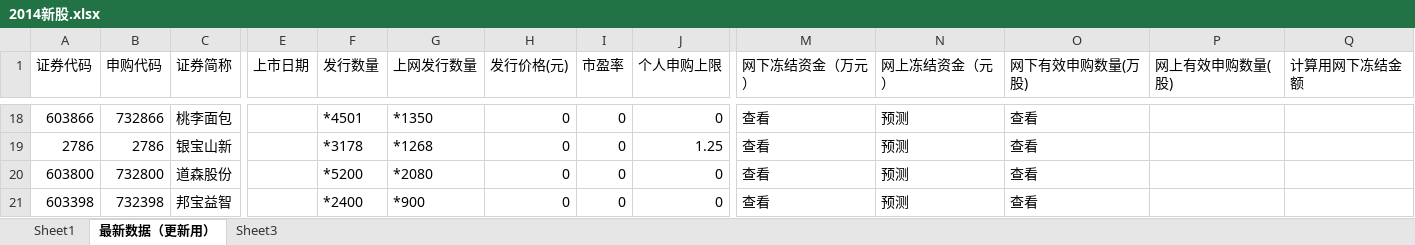
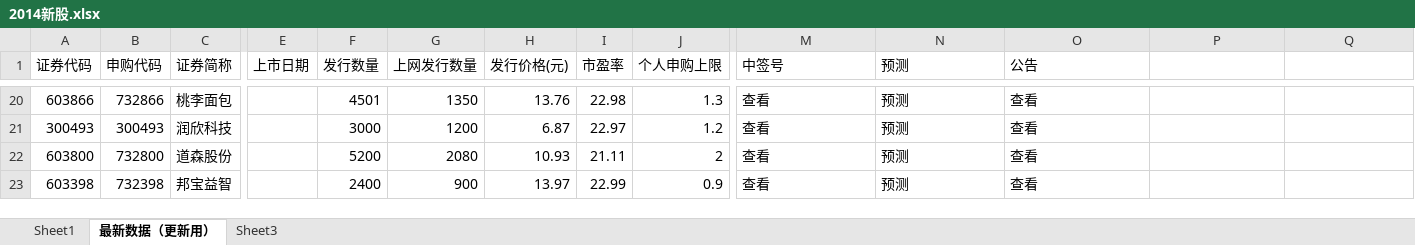
Before and after one commit to jyltiger813/kettlejobs, an Excel workbook: sse/综合数据分析（天）/2014新股.xlsx, sheet 最新数据（更新用）, drawn as a sheet; only a part is shown, gaps mark what is left out; values as stored, in another font and other column widths than the file's, no cell formats; removed rows and columns are numbered as before the commit, all else as after; rows hold the shown columns only; the diff covers the shown part only; the diff names each change by its address in the sheet, - before the commit and + after, or states it on an @@ line.

```diff
--- a/sse/综合数据分析（天）/2014新股.xlsx (sheet 最新数据（更新用）)
+++ b/sse/综合数据分析（天）/2014新股.xlsx (sheet 最新数据（更新用）)
+A1:A2 merged
+B1:B2 merged
+C1:C2 merged
+E1:E2 merged
+H1:H2 merged
+I1:I2 merged
-M1: 网下冻结资金（万元）
+M1: 中签号
+M1:M2 merged
-N1: 网上冻结资金（元）
+N1: 预测
+N1:N2 merged
-O1: 网下有效申购数量(万股)
+O1: 公告
+O1:O2 merged
-P1: 网上有效申购数量(股)
+P1: (empty)
-Q1: 计算用网下冻结金额
+Q1: (empty)
-F20 (发行数量): *4501
+F20 (发行数量): 4501
-G20 (上网发行数量): *1350
+G20 (上网发行数量): 1350
-H20 (发行价格(元)): 0
+H20 (发行价格(元)): 13.76
-I20 (市盈率): 0
+I20 (市盈率): 22.98
-J20 (个人申购上限): 0
+J20 (个人申购上限): 1.3
-row 19: 2786 | 2786 | 银宝山新 |  | *3178 | *1268 | 0 | 0 | 1.25 | 查看 | 预测 | 查看
+row 21: 300493 | 300493 | 润欣科技 |  | 3000 | 1200 | 6.87 | 22.97 | 1.2 | 查看 | 预测 | 查看
-F22 (发行数量): *5200
+F22 (发行数量): 5200
-G22 (上网发行数量): *2080
+G22 (上网发行数量): 2080
-H22 (发行价格(元)): 0
+H22 (发行价格(元)): 10.93
-I22 (市盈率): 0
+I22 (市盈率): 21.11
-J22 (个人申购上限): 0
+J22 (个人申购上限): 2
-F23 (发行数量): *2400
+F23 (发行数量): 2400
-G23 (上网发行数量): *900
+G23 (上网发行数量): 900
-H23 (发行价格(元)): 0
+H23 (发行价格(元)): 13.97
-I23 (市盈率): 0
+I23 (市盈率): 22.99
-J23 (个人申购上限): 0
+J23 (个人申购上限): 0.9
```
Also changed, not shown: 5 added rows, 45 removed rows, 4 moved rows and 62 edited cells elsewhere in this sheet, cell formats, sse/综合数据分析（天）/四大证券报_头版.xlsx, sse/综合数据分析（天）/股市相关财经政策及国际利率.xlsx, 8 other files.
